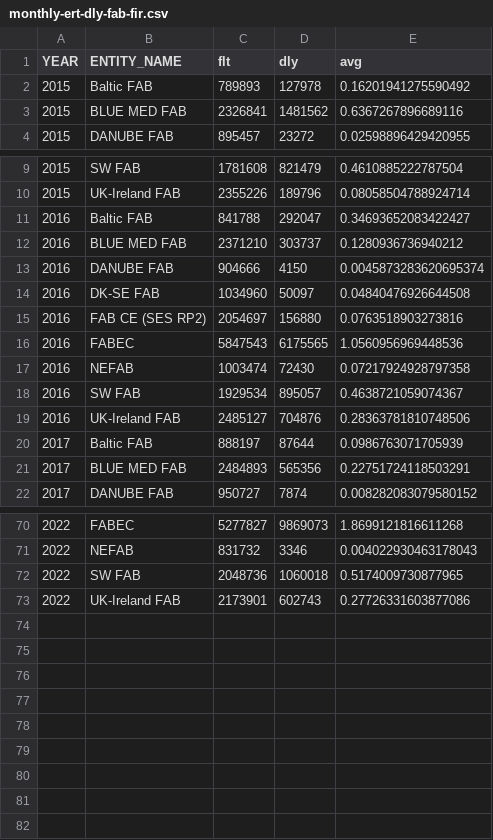
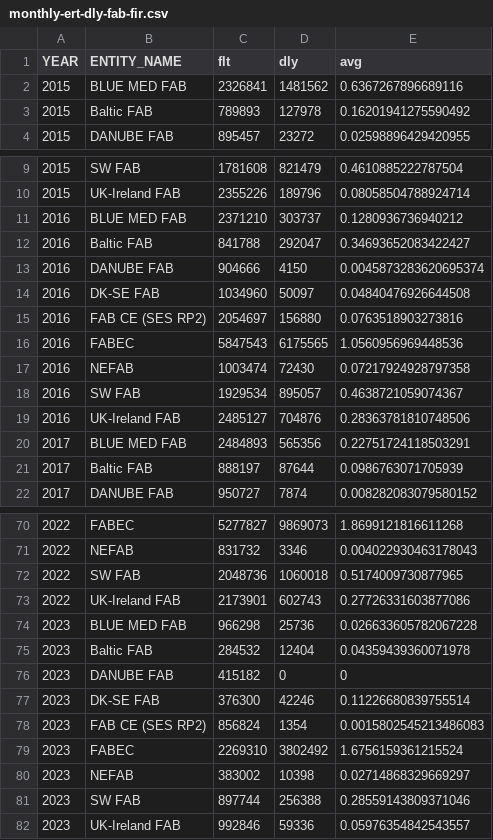
Before and after one commit to euctrl-pru/aiu-portal, a CSV file: content/graphic/en-route-atfm-delay-fab/monthly-ert-dly-fab-fir.csv, drawn as a sheet; only a part is shown, gaps mark what is left out; the diff covers the shown part only.

```diff
--- a/content/graphic/en-route-atfm-delay-fab/monthly-ert-dly-fab-fir.csv
+++ b/content/graphic/en-route-atfm-delay-fab/monthly-ert-dly-fab-fir.csv
@@ -1,4 +1,4 @@
 YEAR,ENTITY_NAME,flt,dly,avg
+2015,BLUE MED FAB,2326841,1481562,0.6367267896689116
 2015,Baltic FAB,789893,127978,0.16201941275590492
-2015,BLUE MED FAB,2326841,1481562,0.6367267896689116
 2015,DANUBE FAB,895457,23272,0.02598896429420955
@@ -10,4 +10,4 @@ YEAR,ENTITY_NAME,flt,dly,avg
 2015,UK-Ireland FAB,2355226,189796,0.08058504788924714
+2016,BLUE MED FAB,2371210,303737,0.1280936736940212
 2016,Baltic FAB,841788,292047,0.34693652083422427
-2016,BLUE MED FAB,2371210,303737,0.1280936736940212
 2016,DANUBE FAB,904666,4150,0.0045873283620695374
@@ -19,4 +19,4 @@ YEAR,ENTITY_NAME,flt,dly,avg
 2016,UK-Ireland FAB,2485127,704876,0.28363781810748506
+2017,BLUE MED FAB,2484893,565356,0.22751724118503291
 2017,Baltic FAB,888197,87644,0.0986763071705939
-2017,BLUE MED FAB,2484893,565356,0.22751724118503291
 2017,DANUBE FAB,950727,7874,0.008282083079580152
@@ -73 +73,10 @@ YEAR,ENTITY_NAME,flt,dly,avg
 2022,UK-Ireland FAB,2173901,602743,0.27726331603877086
+2023,BLUE MED FAB,966298,25736,0.026633605782067228
+2023,Baltic FAB,284532,12404,0.04359439360071978
+2023,DANUBE FAB,415182,0,0
+2023,DK-SE FAB,376300,42246,0.11226680839755514
+2023,FAB CE (SES RP2),856824,1354,0.0015802545213486083
+2023,FABEC,2269310,3802492,1.6756159361215524
+2023,NEFAB,383002,10398,0.02714868329669297
+2023,SW FAB,897744,256388,0.28559143809371046
+2023,UK-Ireland FAB,992846,59336,0.05976354842543557
```
Also changed, not shown: 5 moved rows elsewhere in this file, content/graphic/percent-movement-change/ert-flt-ansp.tsv, data-config/ansp-composition.csv, 27 other files.
